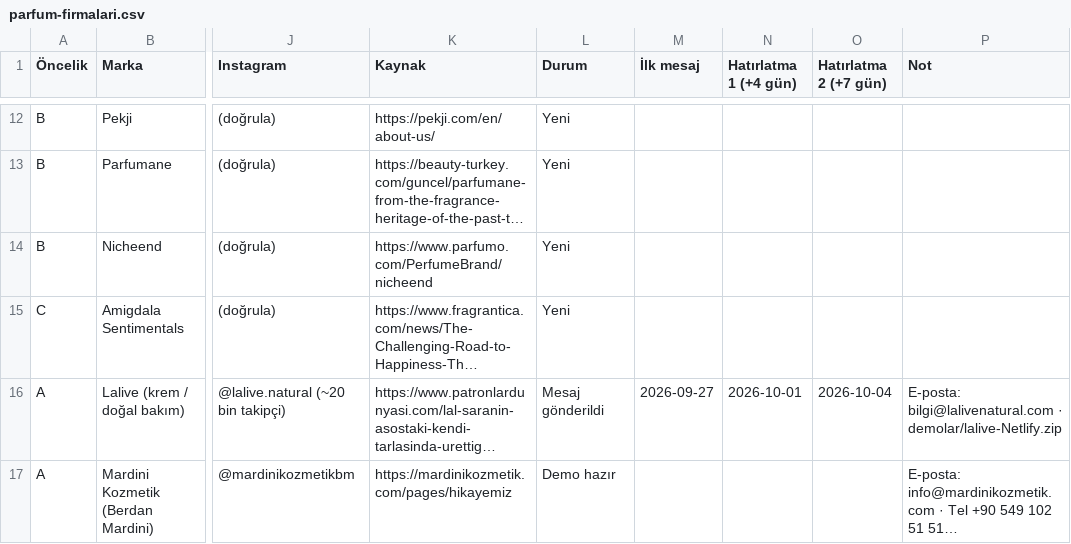
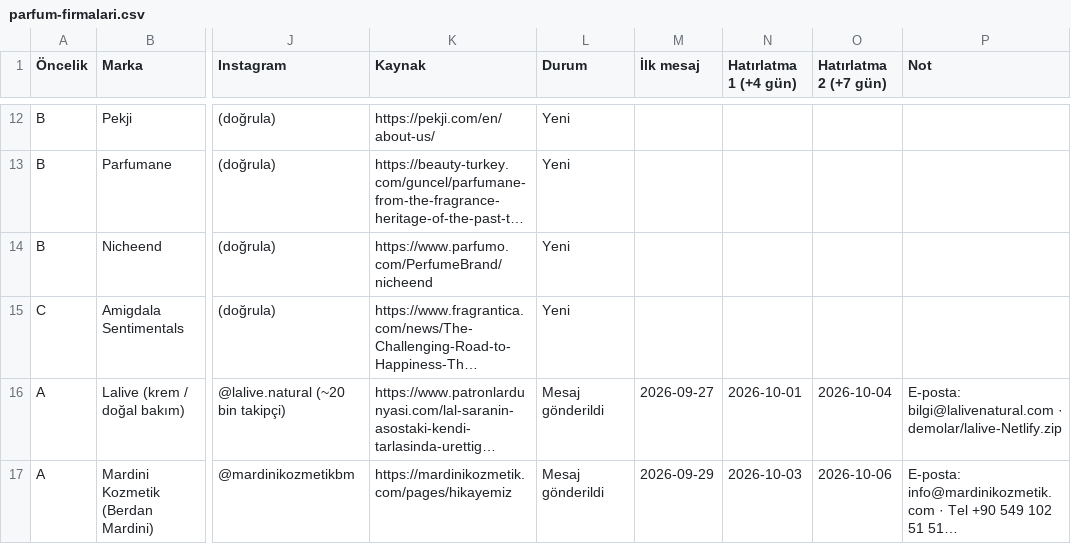
Before and after one commit to berkasengul/analiz, a CSV file: satis/parfum-firmalari.csv, drawn as a sheet; only a part is shown, gaps mark what is left out; long unchanged cells end in …; the diff names each change by its address in the sheet, - before the commit and + after, or states it on an @@ line.

```diff
--- a/satis/parfum-firmalari.csv
+++ b/satis/parfum-firmalari.csv
-L17 (Durum): Demo hazır
+L17 (Durum): Mesaj gönderildi
-M17 (İlk mesaj): (empty)
+M17 (İlk mesaj): 2026-09-29
-N17 (Hatırlatma 1 (+4 gün)): (empty)
+N17 (Hatırlatma 1 (+4 gün)): 2026-10-03
-O17 (Hatırlatma 2 (+7 gün)): (empty)
+O17 (Hatırlatma 2 (+7 gün)): 2026-10-06
```
